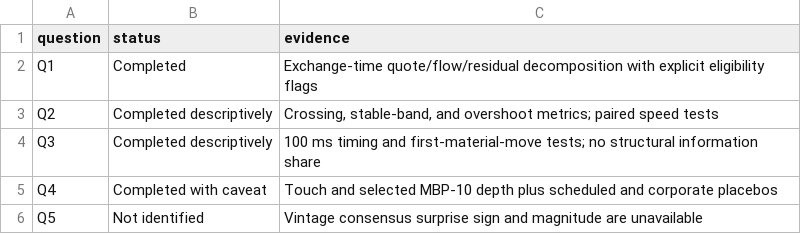
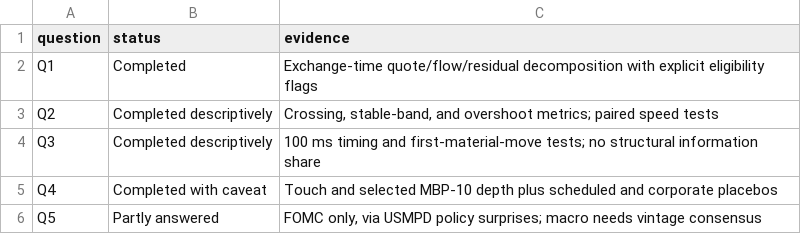
Before and after one commit to charishma005/Event-Based-Price-Discovery-, a CSV file: tables/proposal_question_status.csv, drawn as a sheet.

```diff
--- a/tables/proposal_question_status.csv
+++ b/tables/proposal_question_status.csv
@@ -5,2 +5,2 @@ Q3,Completed descriptively,100 ms timing and first-material-move tests; no struc
 Q4,Completed with caveat,Touch and selected MBP-10 depth plus scheduled and corporate placebos
-Q5,Not identified,Vintage consensus surprise sign and magnitude are unavailable
+Q5,Partly answered,"FOMC only, via USMPD policy surprises; macro needs vintage consensus"
```
Also changed, not shown: tables/hypothesis_status.csv, 18 other files.
